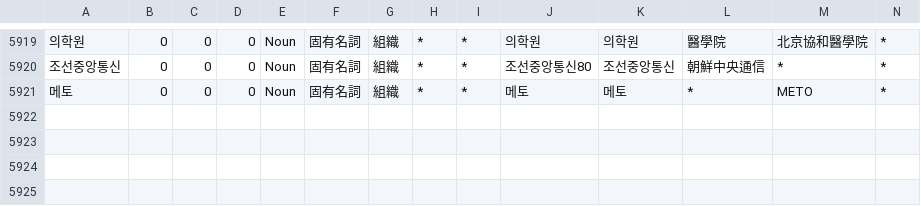
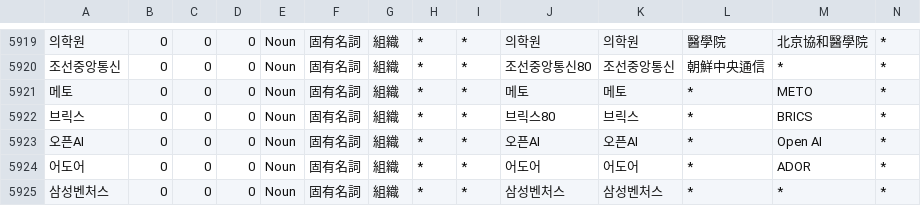
Before and after one commit to okikirmui/handic, a CSV file: seed/Noun.supplement.org.csv, drawn as a sheet; only a part is shown, gaps mark what is left out; rows hold the shown columns only; the diff names each change by its address in the sheet, - before the commit and + after, or states it on an @@ line.

```diff
--- a/seed/Noun.supplement.org.csv
+++ b/seed/Noun.supplement.org.csv
+row 5922: 브릭스 | 0 | 0 | 0 | Noun | 固有名詞 | 組織 | * | * | 브릭스80 | 브릭스 | * | BRICS | *
+row 5923: 오픈AI | 0 | 0 | 0 | Noun | 固有名詞 | 組織 | * | * | 오픈AI | 오픈AI | * | Open AI | *
+row 5924: 어도어 | 0 | 0 | 0 | Noun | 固有名詞 | 組織 | * | * | 어도어 | 어도어 | * | ADOR | *
+row 5925: 삼성벤처스 | 0 | 0 | 0 | Noun | 固有名詞 | 組織 | * | * | 삼성벤처스 | 삼성벤처스 | * | * | *
```
Also changed, not shown: seed/Noun.supplement.name.csv, 2 other files.
